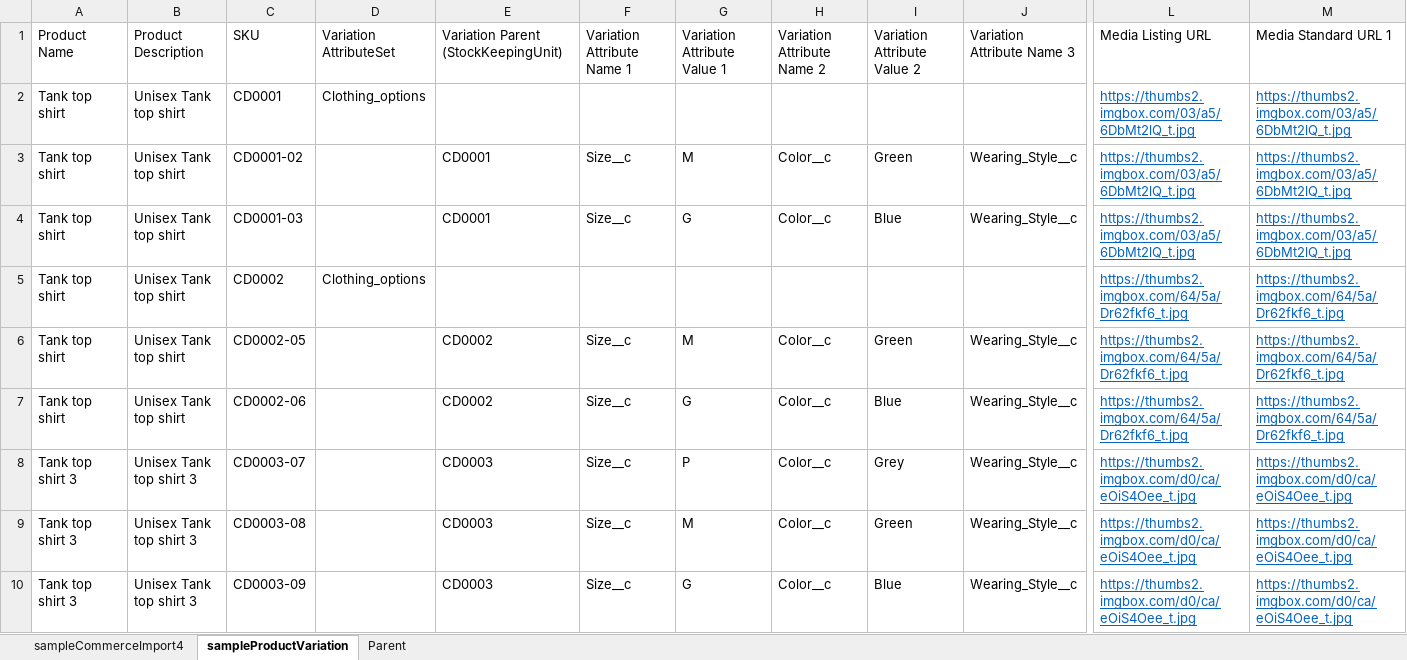
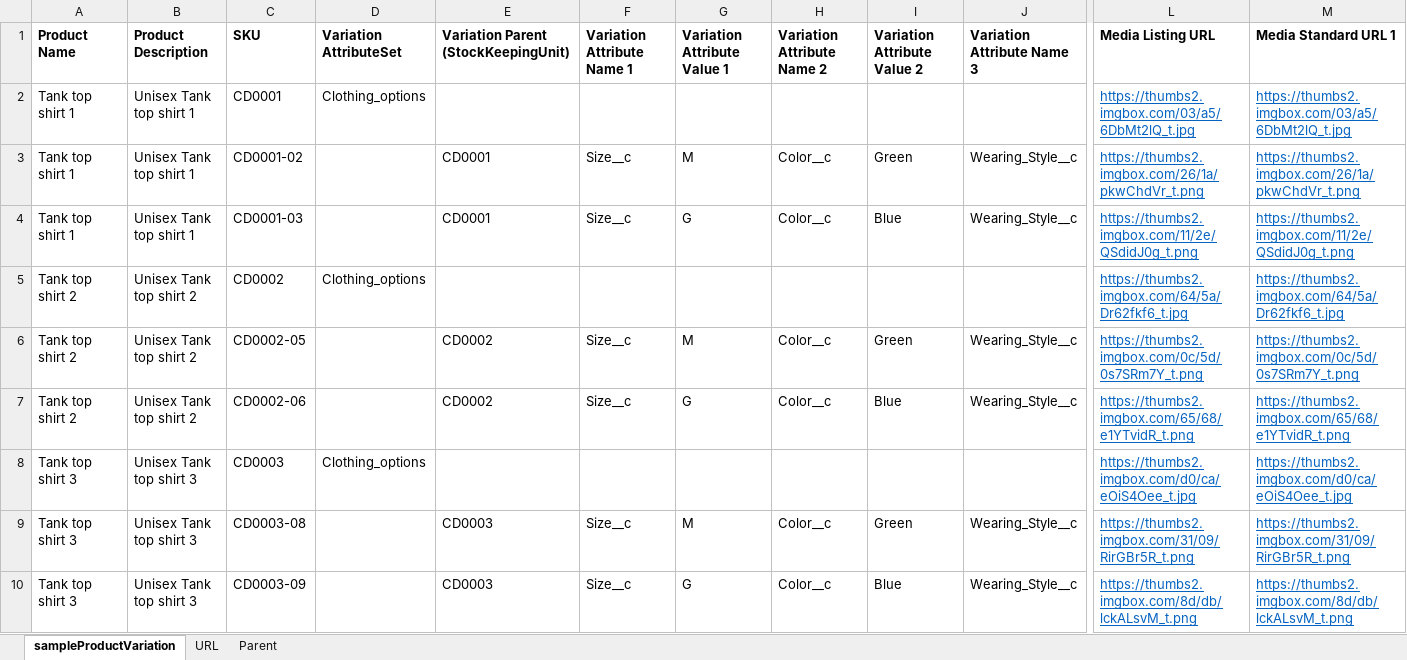
Before and after one commit to charleston76/b2bSimpleTemplate, an Excel workbook: scripts/csv/b2bProductVariation.xlsx, sheet sampleProductVariation, drawn as a sheet; only a part is shown, gaps mark what is left out; values as stored, in another font and other column widths than the file's, no borders; the diff covers the shown part only; the diff names each change by its address in the sheet, - before the commit and + after, or states it on an @@ line.

```diff
--- a/scripts/csv/b2bProductVariation.xlsx (sheet sampleProductVariation)
+++ b/scripts/csv/b2bProductVariation.xlsx (sheet sampleProductVariation)
-sheet tab: sampleCommerceImport4
+sheet tab: URL
-A1:M1 bold: off
+A1:M1 bold: on
-A2:A4 (Product Name): Tank top shirt
+A2:A4 (Product Name): Tank top shirt 1
-B2:B4 (Product Description): Unisex Tank top shirt
+B2:B4 (Product Description): Unisex Tank top shirt 1
-L3 (Media Listing URL): https://thumbs2.imgbox.com/03/a5/6DbMt2lQ_t.jpg
+L3 (Media Listing URL): https://thumbs2.imgbox.com/26/1a/pkwChdVr_t.png
-M3 (Media Standard URL 1): https://thumbs2.imgbox.com/03/a5/6DbMt2lQ_t.jpg
+M3 (Media Standard URL 1): https://thumbs2.imgbox.com/26/1a/pkwChdVr_t.png
-L4 (Media Listing URL): https://thumbs2.imgbox.com/03/a5/6DbMt2lQ_t.jpg
+L4 (Media Listing URL): https://thumbs2.imgbox.com/11/2e/QSdidJ0g_t.png
-M4 (Media Standard URL 1): https://thumbs2.imgbox.com/03/a5/6DbMt2lQ_t.jpg
+M4 (Media Standard URL 1): https://thumbs2.imgbox.com/11/2e/QSdidJ0g_t.png
-A5:A7 (Product Name): Tank top shirt
+A5:A7 (Product Name): Tank top shirt 2
-B5:B7 (Product Description): Unisex Tank top shirt
+B5:B7 (Product Description): Unisex Tank top shirt 2
-L6 (Media Listing URL): https://thumbs2.imgbox.com/64/5a/Dr62fkf6_t.jpg
+L6 (Media Listing URL): https://thumbs2.imgbox.com/0c/5d/0s7SRm7Y_t.png
-M6 (Media Standard URL 1): https://thumbs2.imgbox.com/64/5a/Dr62fkf6_t.jpg
+M6 (Media Standard URL 1): https://thumbs2.imgbox.com/0c/5d/0s7SRm7Y_t.png
-L7 (Media Listing URL): https://thumbs2.imgbox.com/64/5a/Dr62fkf6_t.jpg
+L7 (Media Listing URL): https://thumbs2.imgbox.com/65/68/e1YTvidR_t.png
-M7 (Media Standard URL 1): https://thumbs2.imgbox.com/64/5a/Dr62fkf6_t.jpg
+M7 (Media Standard URL 1): https://thumbs2.imgbox.com/65/68/e1YTvidR_t.png
-C8 (SKU): CD0003-07
+C8 (SKU): CD0003
-D8 (Variation AttributeSet): (empty)
+D8 (Variation AttributeSet): Clothing_options
-E8: CD0003
+E8: (empty)
-F8 (Variation Attribute Name 1): Size__c
+F8 (Variation Attribute Name 1): (empty)
-G8 (Variation Attribute Value 1): P
+G8 (Variation Attribute Value 1): (empty)
-H8 (Variation Attribute Name 2): Color__c
+H8 (Variation Attribute Name 2): (empty)
-I8 (Variation Attribute Value 2): Grey
+I8 (Variation Attribute Value 2): (empty)
-J8 (Variation Attribute Name 3): Wearing_Style__c
+J8 (Variation Attribute Name 3): (empty)
-L9 (Media Listing URL): https://thumbs2.imgbox.com/d0/ca/eOiS4Oee_t.jpg
+L9 (Media Listing URL): https://thumbs2.imgbox.com/31/09/RirGBr5R_t.png
-M9 (Media Standard URL 1): https://thumbs2.imgbox.com/d0/ca/eOiS4Oee_t.jpg
+M9 (Media Standard URL 1): https://thumbs2.imgbox.com/31/09/RirGBr5R_t.png
-L10 (Media Listing URL): https://thumbs2.imgbox.com/d0/ca/eOiS4Oee_t.jpg
+L10 (Media Listing URL): https://thumbs2.imgbox.com/8d/db/lckALsvM_t.png
-M10 (Media Standard URL 1): https://thumbs2.imgbox.com/d0/ca/eOiS4Oee_t.jpg
+M10 (Media Standard URL 1): https://thumbs2.imgbox.com/8d/db/lckALsvM_t.png
```
Also changed, not shown: 209 edited cells and cell formats elsewhere in this sheet, formulas that keep their value, 2 other files.
